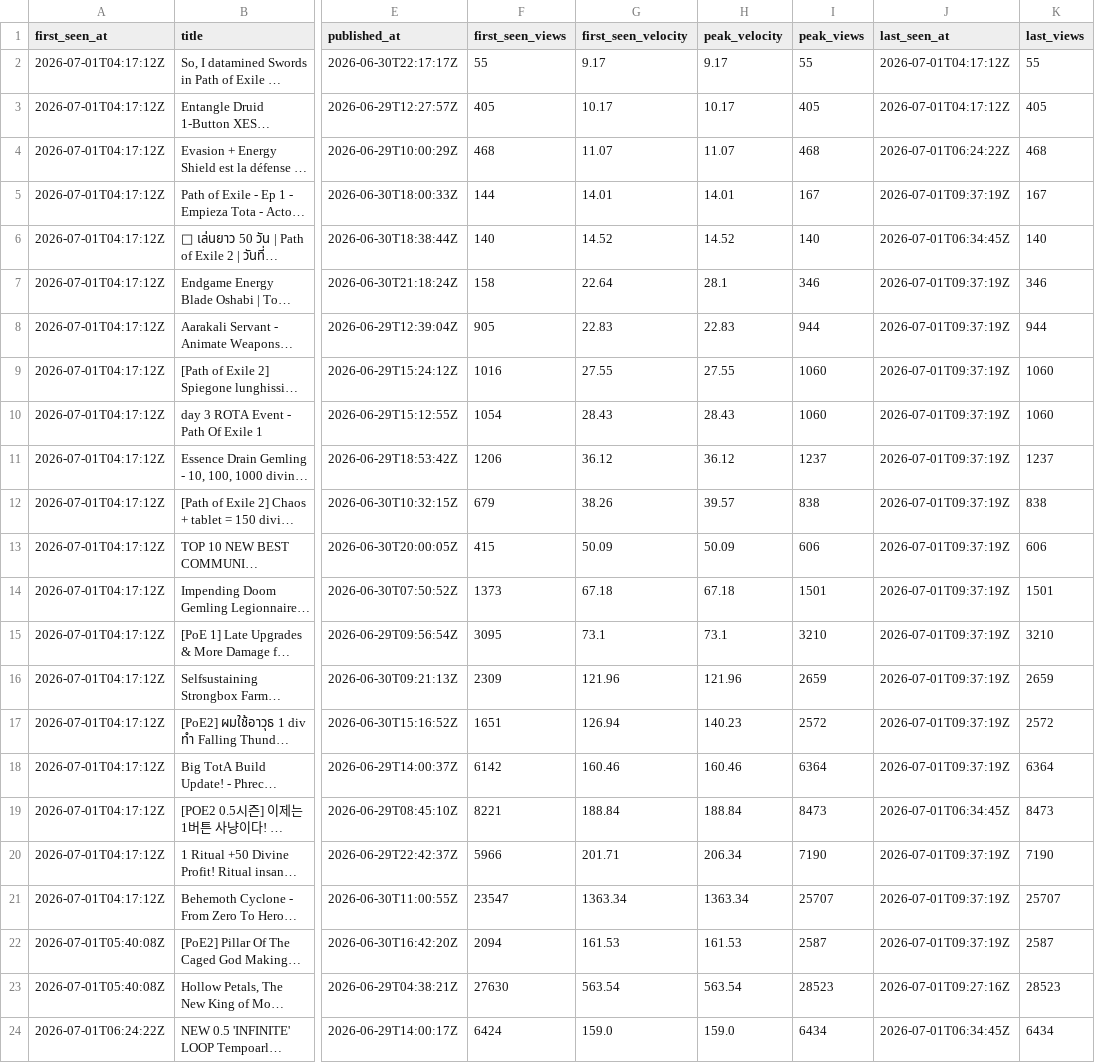
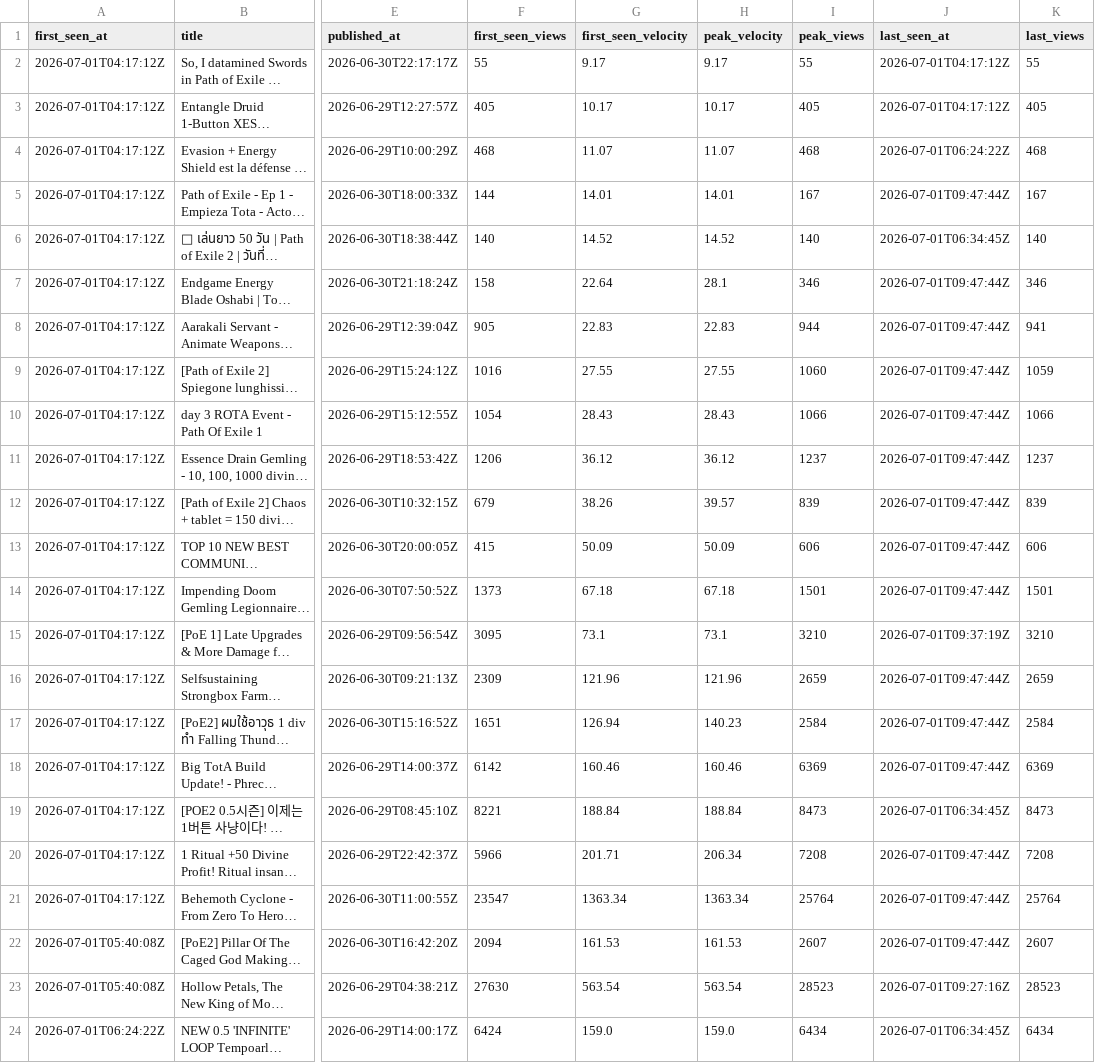
Before and after one commit to bigbes/poe2-discovery, a CSV file: docs/poe1/trending.csv, drawn as a sheet; only a part is shown, gaps mark what is left out; long unchanged cells end in …; the diff covers the shown part only; the diff names each change by its address in the sheet, - before the commit and + after, or states it on an @@ line.

```diff
--- a/docs/poe1/trending.csv
+++ b/docs/poe1/trending.csv
-J5 (last_seen_at): 2026-07-01T09:37:19Z
+J5 (last_seen_at): 2026-07-01T09:47:44Z
-J7:J14 (last_seen_at): 2026-07-01T09:37:19Z
+J7:J14 (last_seen_at): 2026-07-01T09:47:44Z
-K8 (last_views): 944
+K8 (last_views): 941
-K9 (last_views): 1060
+K9 (last_views): 1059
-I10 (peak_views): 1060
+I10 (peak_views): 1066
-K10 (last_views): 1060
+K10 (last_views): 1066
-I12 (peak_views): 838
+I12 (peak_views): 839
-K12 (last_views): 838
+K12 (last_views): 839
-J16:J18 (last_seen_at): 2026-07-01T09:37:19Z
+J16:J18 (last_seen_at): 2026-07-01T09:47:44Z
-I17 (peak_views): 2572
+I17 (peak_views): 2584
-K17 (last_views): 2572
+K17 (last_views): 2584
-I18 (peak_views): 6364
+I18 (peak_views): 6369
-K18 (last_views): 6364
+K18 (last_views): 6369
-I20 (peak_views): 7190
+I20 (peak_views): 7208
-J20:J22 (last_seen_at): 2026-07-01T09:37:19Z
+J20:J22 (last_seen_at): 2026-07-01T09:47:44Z
-K20 (last_views): 7190
+K20 (last_views): 7208
-I21 (peak_views): 25707
+I21 (peak_views): 25764
-K21 (last_views): 25707
+K21 (last_views): 25764
-I22 (peak_views): 2587
+I22 (peak_views): 2607
-K22 (last_views): 2587
+K22 (last_views): 2607
```
Also changed, not shown: 1 added row and 11 edited cells elsewhere in this file, docs/poe2/trending.csv, 8 other files.
